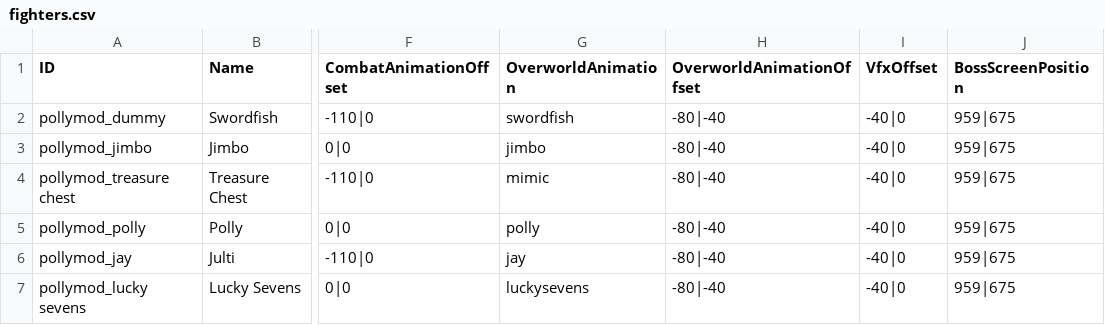
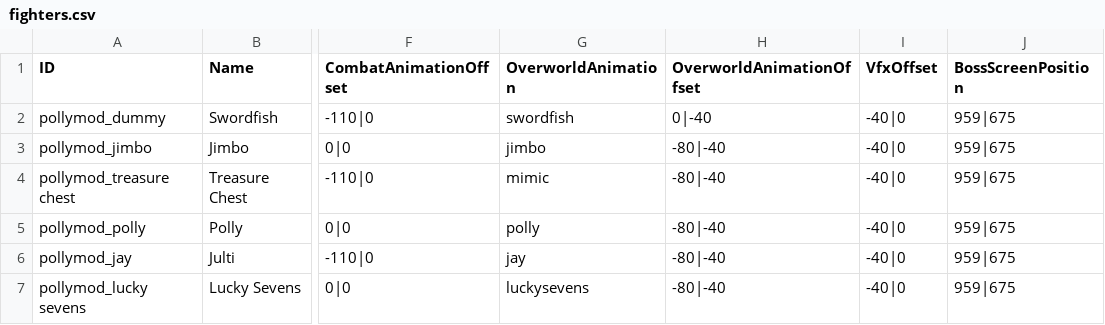
Before and after one commit to Polly224/pollymod, a CSV file: _append/data/text/fighters.csv, drawn as a sheet; only a part is shown, gaps mark what is left out; the diff names each change by its address in the sheet, - before the commit and + after, or states it on an @@ line.

```diff
--- a/_append/data/text/fighters.csv
+++ b/_append/data/text/fighters.csv
-H2 (OverworldAnimationOffset): -80|-40
+H2 (OverworldAnimationOffset): 0|-40
```
Also changed, not shown: _append/data/text/equipment.csv, data/text/locale/en/strings.csv, 2 other files.
